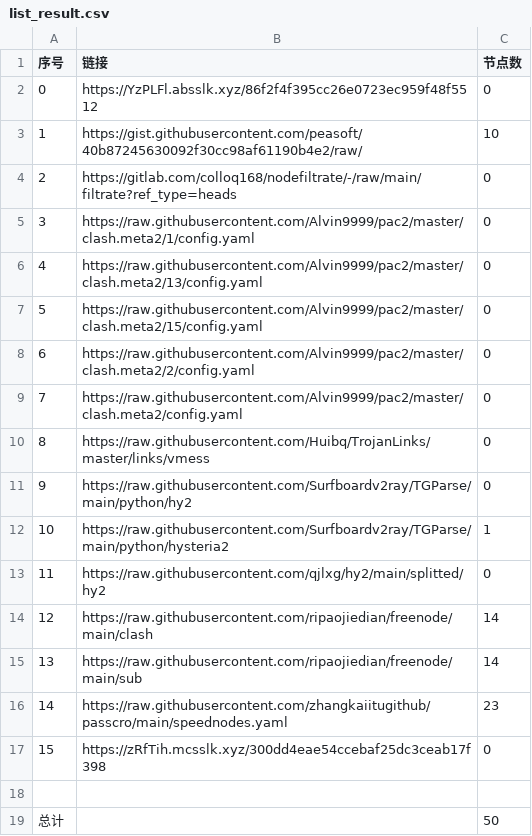
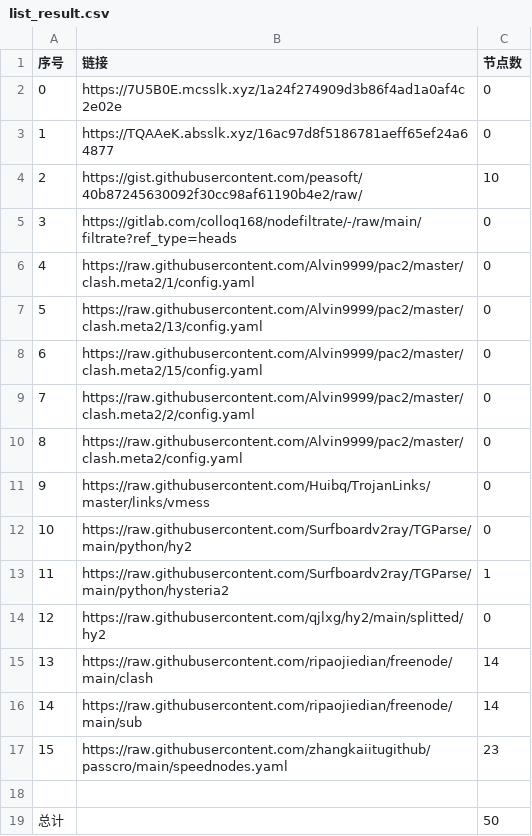
Before and after one commit to ohay5128/NoMoreWalls, a CSV file: list_result.csv, drawn as a sheet; removed rows and columns are numbered as before the commit, all else as after; the diff names each change by its address in the sheet, - before the commit and + after, or states it on an @@ line.

```diff
--- a/list_result.csv
+++ b/list_result.csv
-B2 (链接): https://YzPLFl.absslk.xyz/86f2f4f395cc26e0723ec959f48f5512
+B2 (链接): https://7U5B0E.mcsslk.xyz/1a24f274909d3b86f4ad1a0af4c2e02e
+row 3: 1 | https://TQAAeK.absslk.xyz/16ac97d8f5186781aeff65ef24a64877 | 0
@@ column A (序号) renumbered between rows 4 and 17 @@
-row 17: 15 | https://zRfTih.mcsslk.xyz/300dd4eae54ccebaf25dc3ceab17f398 | 0
```
Also changed, not shown: 3 other files.
